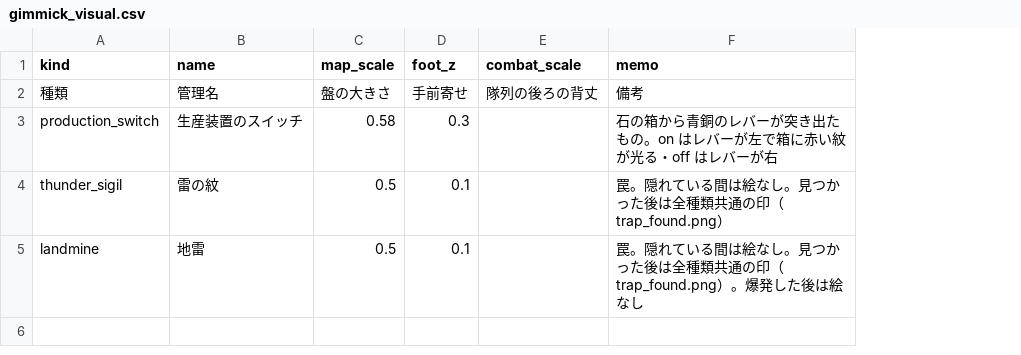
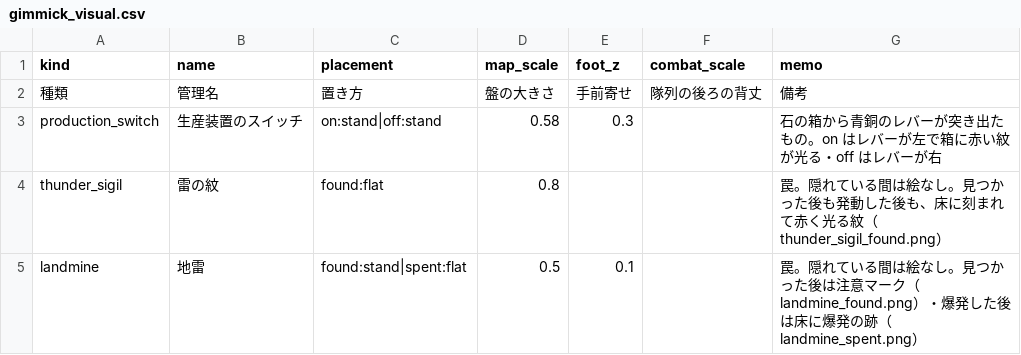
Before and after one commit to sway11466/senaris, a CSV file: godot/data/gimmicks/gimmick_visual.csv, drawn as a sheet; addresses are those after the commit; the diff names each change by its address in the sheet, - before the commit and + after, or states it on an @@ line.

```diff
--- a/godot/data/gimmicks/gimmick_visual.csv
+++ b/godot/data/gimmicks/gimmick_visual.csv
+column C (placement), rows 2-5: 置き方 | on:stand|off:stand | found:flat | found:stand|spent:flat
-D4 (map_scale): 0.5
+D4 (map_scale): 0.8
-E4 (foot_z): 0.1
+E4 (foot_z): (empty)
-G4 (memo): …かった後は全種類共通の印（trap_found.png）
+G4 (memo): …かった後も発動した後も、床に刻まれて赤く光る紋（thunder_sigil_found.png）
-G5 (memo): …った後は全種類共通の印（trap_found.png）。爆発した後は絵なし
+G5 (memo): …った後は注意マーク（landmine_found.png）・爆発した後は床に爆発の跡（landmine_spent.png）
```
Also changed, not shown: 18 other files.
